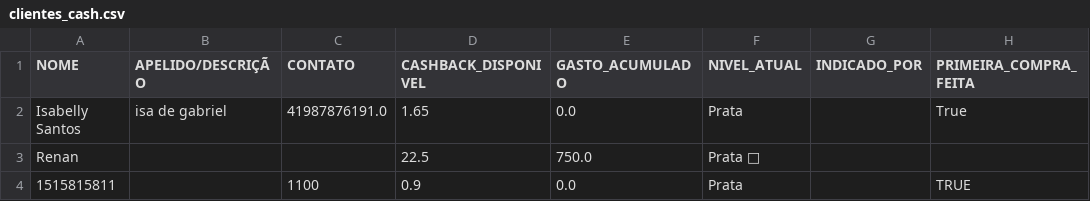
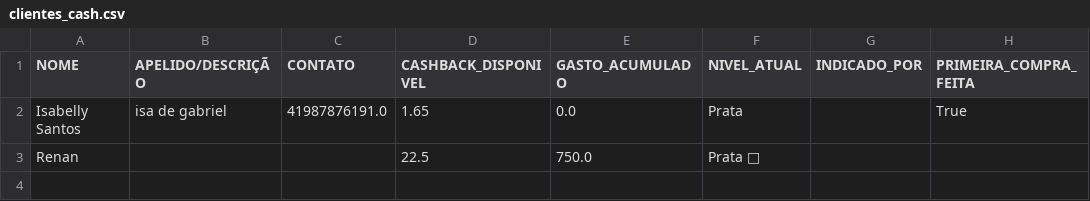
Before and after one commit to ribeiromendes5014-design/fluxo, a CSV file: clientes_cash.csv, drawn as a sheet; the diff names each change by its address in the sheet, - before the commit and + after, or states it on an @@ line.

Commit message:
Update clientes_cash.csv

```diff
--- a/clientes_cash.csv
+++ b/clientes_cash.csv
-row 4: 1515815811 |  | 1100 | 0.9 | 0.0 | Prata |  | TRUE
```
